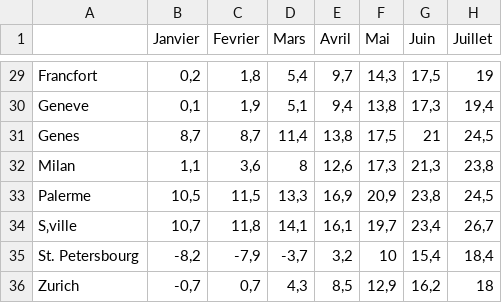
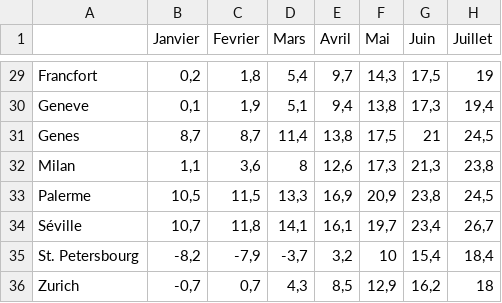
Before and after one commit to diogojorgebasso/DataAnalysis_R_MinesNancy, a CSV file: Class 5/Villes/villes35.csv, drawn as a sheet; only a part is shown, gaps mark what is left out; the diff names each change by its address in the sheet, - before the commit and + after, or states it on an @@ line.

Commit message:
feat: villes

```diff
--- a/Class 5/Villes/villes35.csv
+++ b/Class 5/Villes/villes35.csv
-A34: S‚ville
+A34: Séville
```
Also changed, not shown: 1 other file.
